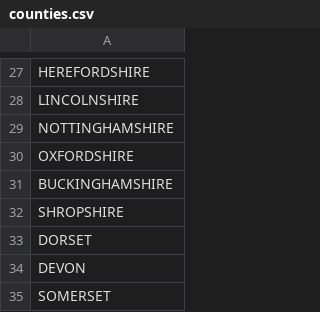
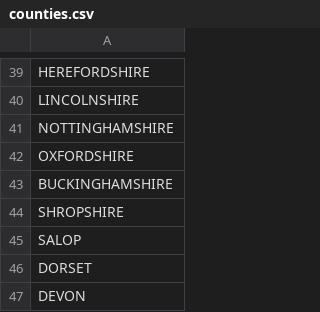
Before and after one commit to ONSdigital/address-index-data, a CSV file: DataScience/data/counties.csv, drawn as a sheet; only a part is shown, gaps mark what is left out; the shorter side is filled out with more unchanged rows; the diff covers the shown part only; the diff names each change by its address in the sheet, - before the commit and + after, or states it on an @@ line.

```diff
--- a/DataScience/data/counties.csv
+++ b/DataScience/data/counties.csv
+row 45: SALOP
```
Also changed, not shown: 18 added rows and 1 edited cell elsewhere in this file, DataScience/data/synonyms.csv, 7 other files.
